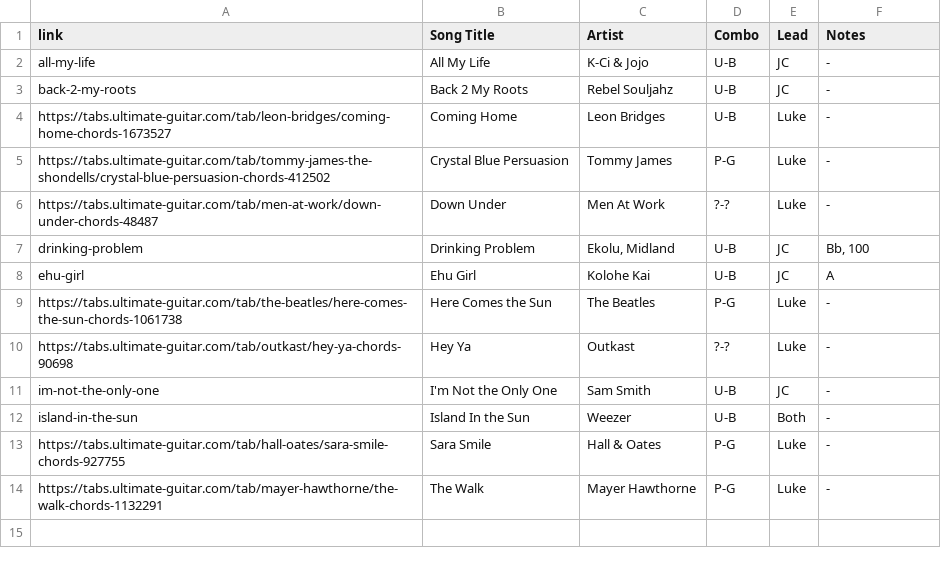
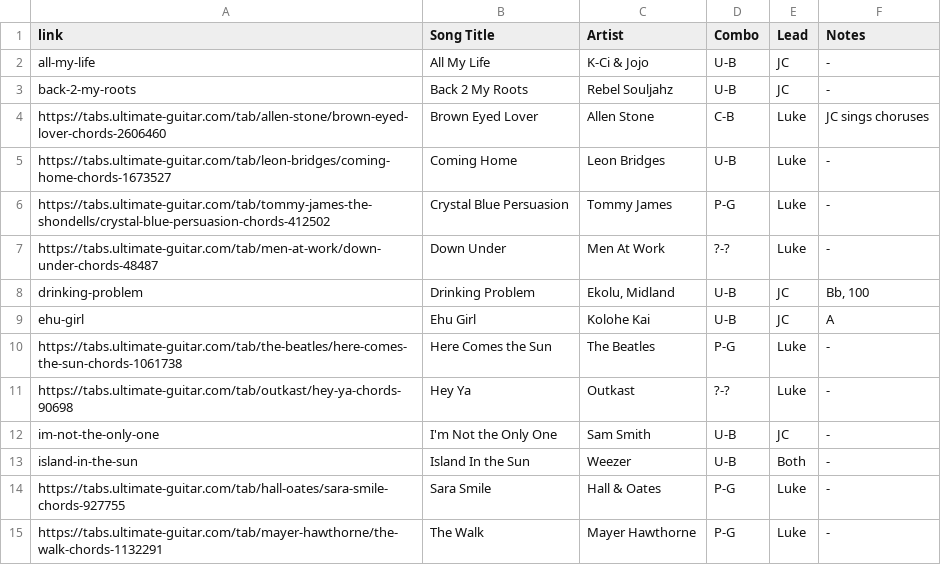
Before and after one commit to TMNTfever/TMNTfever.github.io, a TSV file: setlists/list-learning.tsv, drawn as a sheet; the diff names each change by its address in the sheet, - before the commit and + after, or states it on an @@ line.

Commit message:
Update list-learning.tsv

```diff
--- a/setlists/list-learning.tsv
+++ b/setlists/list-learning.tsv
+row 4: https://tabs.ultimate-guitar.com/tab/allen-stone/brown-eyed-lover-chords-2606460 | Brown Eyed Lover | Allen Stone | C-B | Luke | JC sings choruses
```
